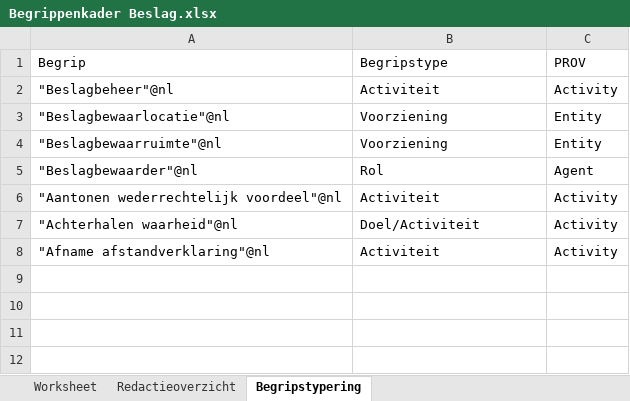
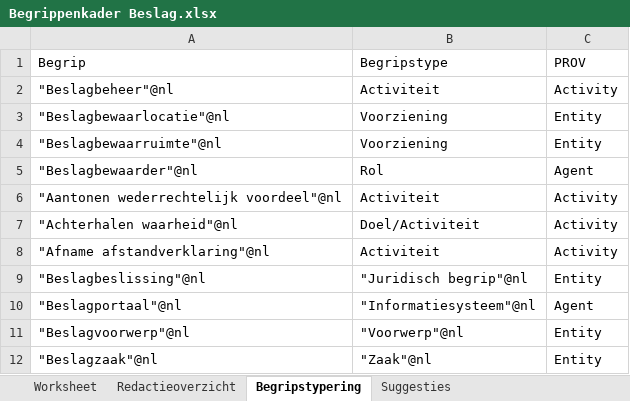
Before and after one commit to Ewout124/begrippenkader-beslag, an Excel workbook: excel/Begrippenkader Beslag.xlsx, sheet Begripstypering, drawn as a sheet; values as stored, in another font and other column widths than the file's, no borders; the diff names each change by its address in the sheet, - before the commit and + after, or states it on an @@ line.

```diff
--- a/excel/Begrippenkader Beslag.xlsx (sheet Begripstypering)
+++ b/excel/Begrippenkader Beslag.xlsx (sheet Begripstypering)
+sheet tab: Suggesties
+row 9: "Beslagbeslissing"@nl | "Juridisch begrip"@nl | Entity
+row 10: "Beslagportaal"@nl | "Informatiesysteem"@nl | Agent
+row 11: "Beslagvoorwerp"@nl | "Voorwerp"@nl | Entity
+row 12: "Beslagzaak"@nl | "Zaak"@nl | Entity
```
Also changed, not shown: sheet Redactieoverzicht, sheet Worksheet, 1 other file.
